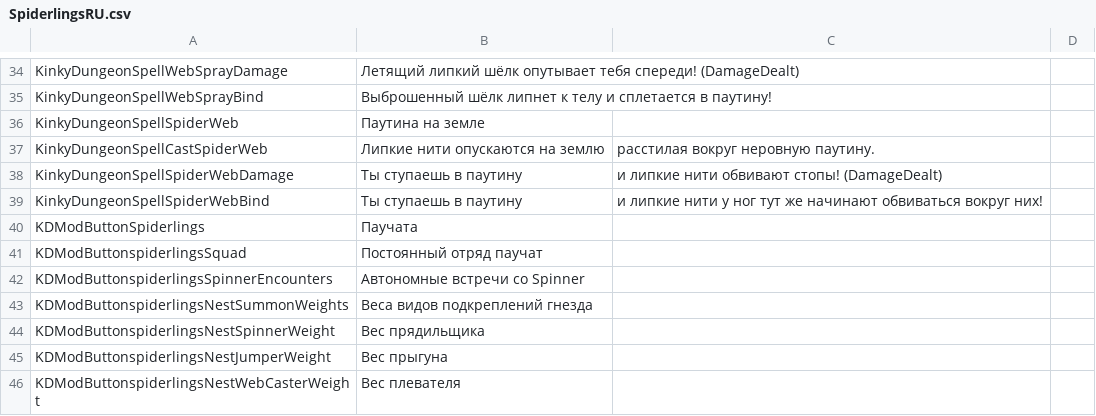
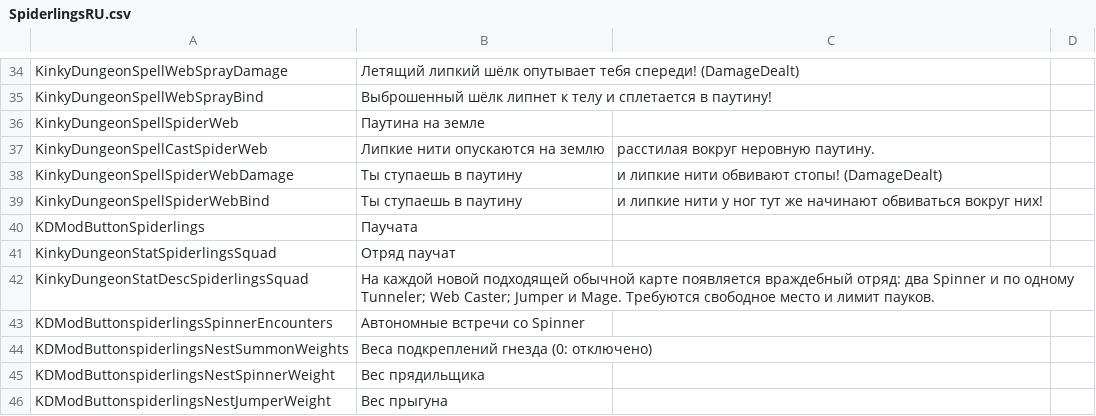
Before and after one commit to duromumuyazu74-rgb/Spiderlings, a CSV file: KinkyDungeon-Spiderlings/SpiderlingsRU.csv, drawn as a sheet; only a part is shown, gaps mark what is left out; the shorter side is filled out with more unchanged rows.

Commit message:
fix(spiderlings): honor nest weights and keep mage markings attached
Make Spiderling Squad an optional six-member negative perk granting two displayed points. Let explicit nest Mage weights apply at low floors and retain zero-weight exclusions. Keep abdomen patterns attached across facing changes and casting.

Deliver test.55. Validation: 628 complete local tests, 332 public tests, 12 policy tests, final ZIP verification, and 13 native scenarios each on KD 5.4.92 and official 5.5.3 at f330c98e.

```diff
--- a/KinkyDungeon-Spiderlings/SpiderlingsRU.csv
+++ b/KinkyDungeon-Spiderlings/SpiderlingsRU.csv
@@ -40,5 +40,6 @@ KinkyDungeonSpellSpiderWebBind,Ты ступаешь в паутину, и ли
 KDModButtonSpiderlings,Паучата
-KDModButtonspiderlingsSquad,Постоянный отряд паучат
+KinkyDungeonStatSpiderlingsSquad,Отряд паучат
+KinkyDungeonStatDescSpiderlingsSquad,На каждой новой подходящей обычной карте появляется враждебный отряд: два Spinner и по одному Tunneler; Web Caster; Jumper и Mage. Требуются свободное место и лимит пауков.
 KDModButtonspiderlingsSpinnerEncounters,Автономные встречи со Spinner
-KDModButtonspiderlingsNestSummonWeights,Веса видов подкреплений гнезда
+KDModButtonspiderlingsNestSummonWeights,Веса подкреплений гнезда (0: отключено)
 KDModButtonspiderlingsNestSpinnerWeight,Вес прядильщика
```
Also changed, not shown: KinkyDungeon-Spiderlings/SpiderlingsCN.csv, KinkyDungeon-Spiderlings/SpiderlingsDE.csv, 25 other files.
